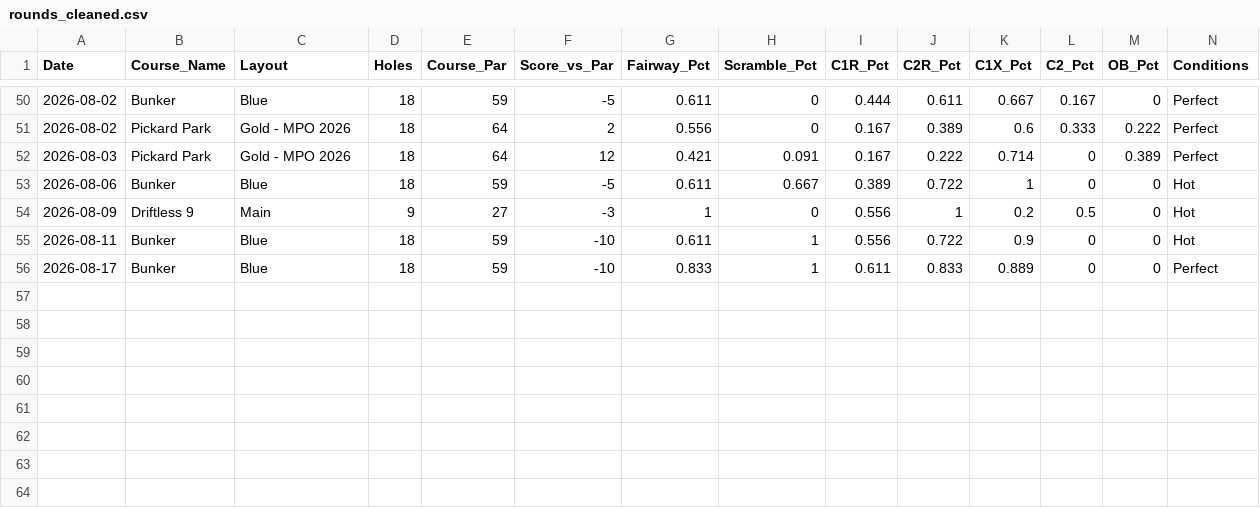
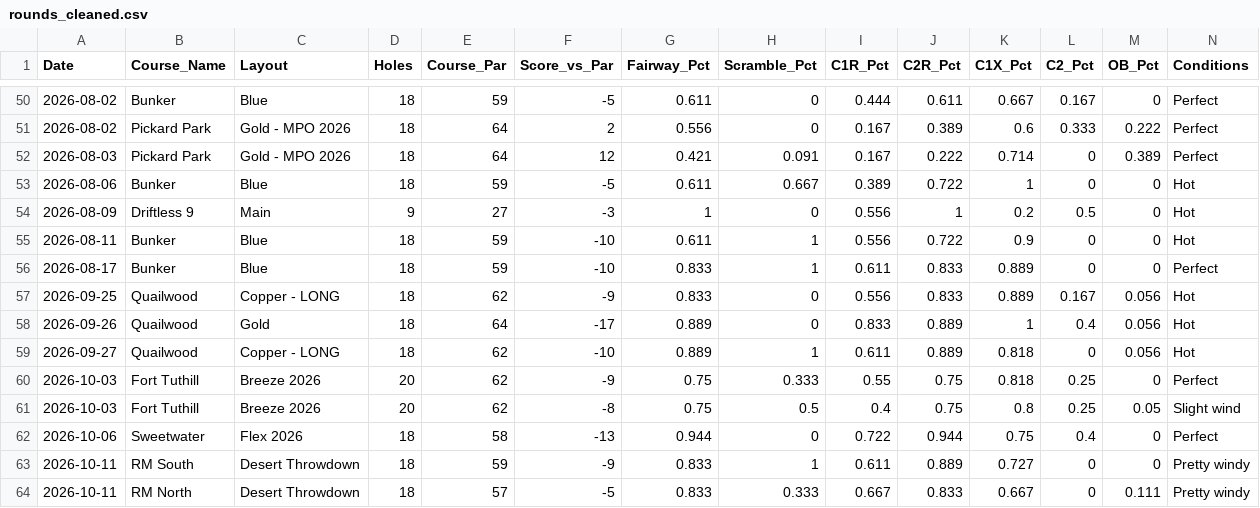
Before and after one commit to henrymyos/disc-golf-analytics, a CSV file: data/rounds_cleaned.csv, drawn as a sheet; only a part is shown, gaps mark what is left out; rows hold the shown columns only; the diff names each change by its address in the sheet, - before the commit and + after, or states it on an @@ line.

Commit message:
Add 8 rounds

```diff
--- a/data/rounds_cleaned.csv
+++ b/data/rounds_cleaned.csv
+row 57: 2026-09-25 | Quailwood | Copper - LONG | 18 | 62 | -9 | 0.833 | 0 | 0.556 | 0.833 | 0.889 | 0.167 | 0.056 | Hot
+row 58: 2026-09-26 | Quailwood | Gold | 18 | 64 | -17 | 0.889 | 0 | 0.833 | 0.889 | 1 | 0.4 | 0.056 | Hot
+row 59: 2026-09-27 | Quailwood | Copper - LONG | 18 | 62 | -10 | 0.889 | 1 | 0.611 | 0.889 | 0.818 | 0 | 0.056 | Hot
+row 60: 2026-10-03 | Fort Tuthill | Breeze 2026 | 20 | 62 | -9 | 0.75 | 0.333 | 0.55 | 0.75 | 0.818 | 0.25 | 0 | Perfect
+row 61: 2026-10-03 | Fort Tuthill | Breeze 2026 | 20 | 62 | -8 | 0.75 | 0.5 | 0.4 | 0.75 | 0.8 | 0.25 | 0.05 | Slight wind
+row 62: 2026-10-06 | Sweetwater | Flex 2026 | 18 | 58 | -13 | 0.944 | 0 | 0.722 | 0.944 | 0.75 | 0.4 | 0 | Perfect
+row 63: 2026-10-11 | RM South | Desert Throwdown | 18 | 59 | -9 | 0.833 | 1 | 0.611 | 0.889 | 0.727 | 0 | 0 | Pretty windy
+row 64: 2026-10-11 | RM North | Desert Throwdown | 18 | 57 | -5 | 0.833 | 0.333 | 0.667 | 0.833 | 0.667 | 0 | 0.111 | Pretty windy
```
Also changed, not shown: data/conditions_weather.csv, 1 other file.
